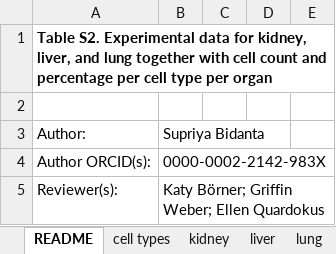
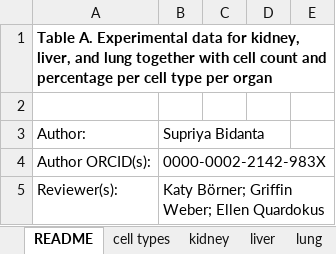
Before and after one commit to cns-iu/hra-vccf-ftu-supporting-information, an Excel workbook: exploration/Table-A.xlsx, sheet README, drawn as a sheet; only a part is shown; values as stored, in another font and other column widths than the file's, no borders; the diff names each change by its address in the sheet, - before the commit and + after, or states it on an @@ line.

```diff
--- a/exploration/Table-A.xlsx (sheet README)
+++ b/exploration/Table-A.xlsx (sheet README)
-A1: Table S2. Experimental data…
+A1: Table A. Experimental data…
```
Also changed, not shown: exploration/Table-B.xlsx.
